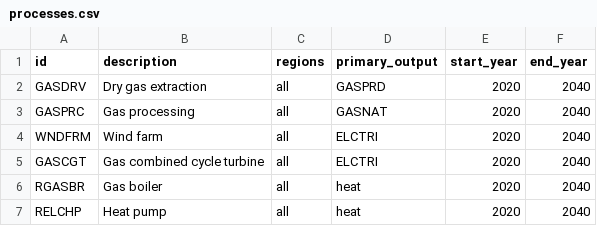
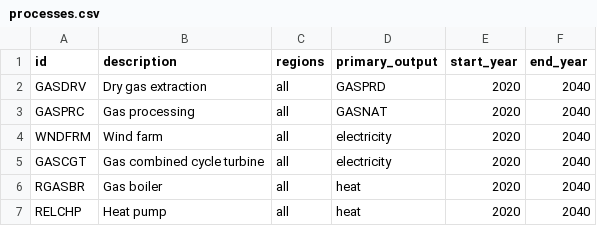
Before and after one commit to EnergySystemsModellingLab/MUSE_2.0, a CSV file: examples/simple/processes.csv, drawn as a sheet.

```diff
--- a/examples/simple/processes.csv
+++ b/examples/simple/processes.csv
@@ -3,4 +3,4 @@ GASDRV,Dry gas extraction,all,GASPRD,2020,2040
 GASPRC,Gas processing,all,GASNAT,2020,2040
-WNDFRM,Wind farm,all,ELCTRI,2020,2040
-GASCGT,Gas combined cycle turbine,all,ELCTRI,2020,2040
+WNDFRM,Wind farm,all,electricity,2020,2040
+GASCGT,Gas combined cycle turbine,all,electricity,2020,2040
 RGASBR,Gas boiler,all,heat,2020,2040
```
Also changed, not shown: examples/simple/process_flows.csv, examples/simple_mc/commodities.csv, 14 other files.
